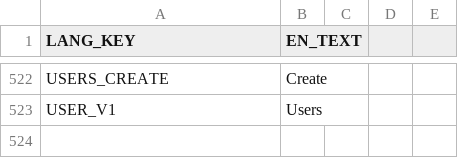
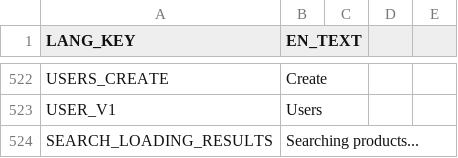
Before and after one commit to frontend-ingold/b2btemplate, a CSV file: en.csv, drawn as a sheet; only a part is shown, gaps mark what is left out; the diff names each change by its address in the sheet, - before the commit and + after, or states it on an @@ line.

```diff
--- a/en.csv
+++ b/en.csv
+row 524: SEARCH_LOADING_RESULTS | Searching products...
```
Also changed, not shown: de.csv.
